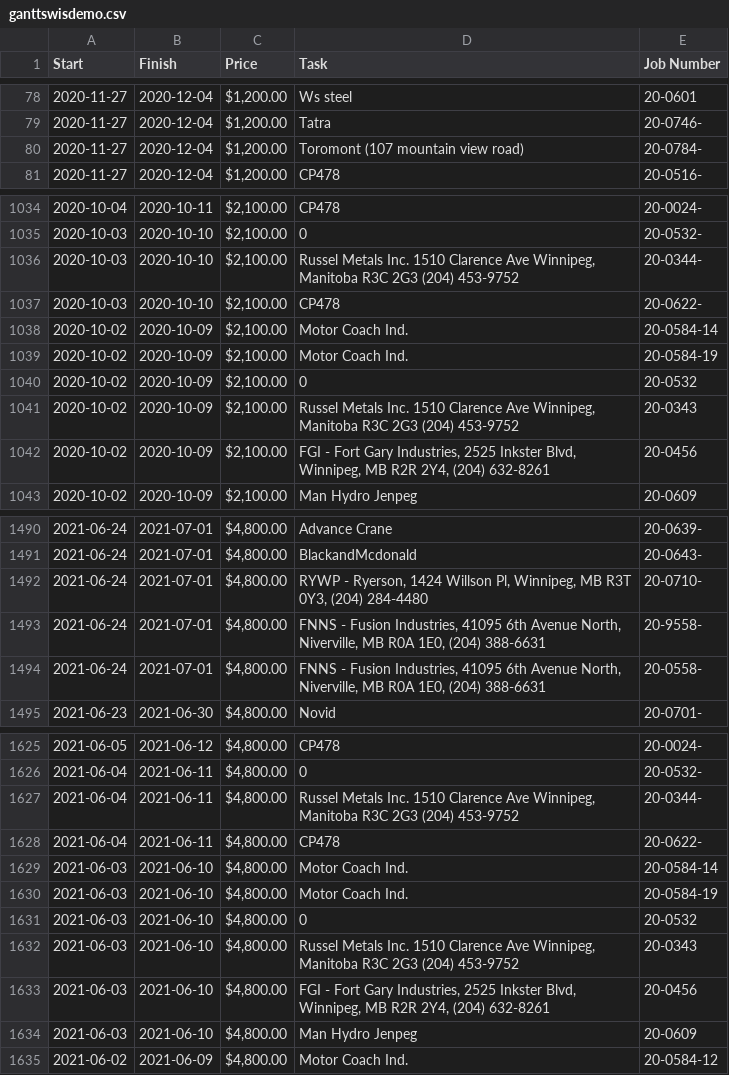
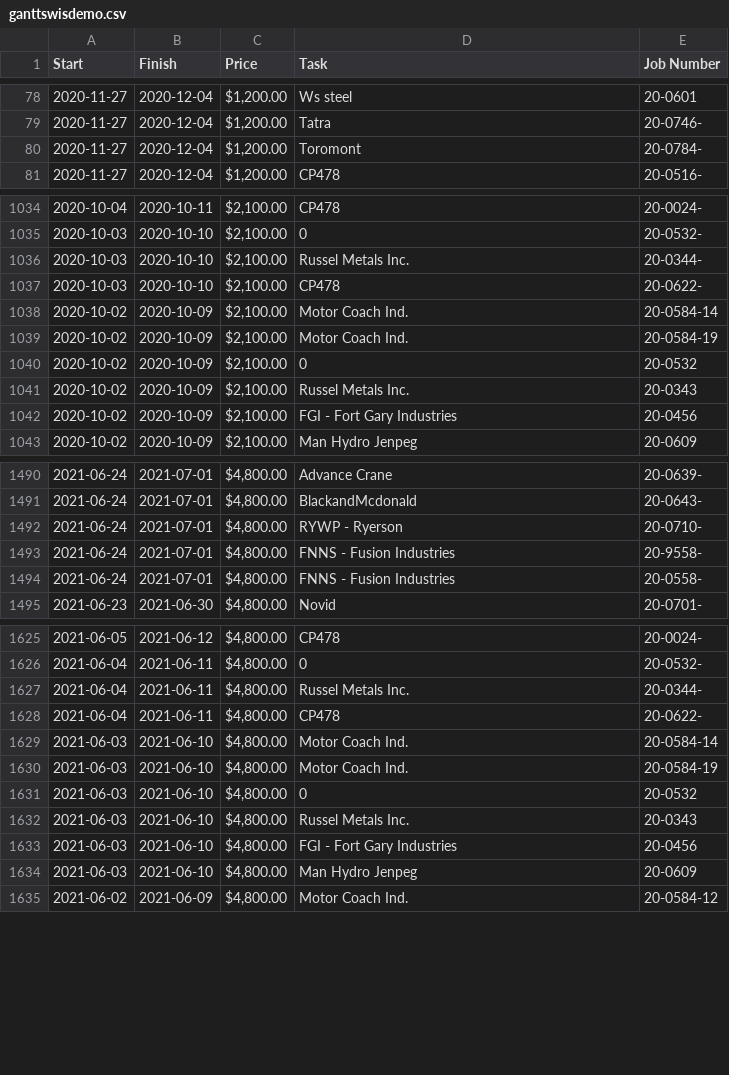
Before and after one commit to lt47/lt47.github.io, a CSV file: ganttswisdemo.csv, drawn as a sheet; only a part is shown, gaps mark what is left out; the diff covers the shown part only.

```diff
--- a/ganttswisdemo.csv
+++ b/ganttswisdemo.csv
@@ -79,3 +79,3 @@ Start,Finish, Price ,Task,Job Number
 2020-11-27,2020-12-04," $1,200.00 ",Tatra,20-0746-
-2020-11-27,2020-12-04," $1,200.00 ",Toromont (107 mountain view road),20-0784-
+2020-11-27,2020-12-04," $1,200.00 ",Toromont,20-0784-
 2020-11-27,2020-12-04," $1,200.00 ",CP478,20-0516-
@@ -1035,3 +1035,3 @@ Start,Finish, Price ,Task,Job Number
 2020-10-03,2020-10-10," $2,100.00 ",0,20-0532-
-2020-10-03,2020-10-10," $2,100.00 ","Russel Metals Inc. 1510 Clarence Ave Winnipeg, Manitoba R3C 2G3 (204) 453-9752",20-0344-
+2020-10-03,2020-10-10," $2,100.00 ","Russel Metals Inc.",20-0344-
 2020-10-03,2020-10-10," $2,100.00 ",CP478,20-0622-
@@ -1040,4 +1040,4 @@ Start,Finish, Price ,Task,Job Number
 2020-10-02,2020-10-09," $2,100.00 ",0,20-0532
-2020-10-02,2020-10-09," $2,100.00 ","Russel Metals Inc. 1510 Clarence Ave Winnipeg, Manitoba R3C 2G3 (204) 453-9752",20-0343
-2020-10-02,2020-10-09," $2,100.00 ","FGI - Fort Gary Industries, 2525 Inkster Blvd, Winnipeg, MB R2R 2Y4, (204) 632-8261",20-0456
+2020-10-02,2020-10-09," $2,100.00 ","Russel Metals Inc.",20-0343
+2020-10-02,2020-10-09," $2,100.00 ","FGI - Fort Gary Industries",20-0456
 2020-10-02,2020-10-09," $2,100.00 ",Man Hydro Jenpeg,20-0609
@@ -1491,5 +1491,5 @@ Start,Finish, Price ,Task,Job Number
 2021-06-24,2021-07-01," $4,800.00 ",BlackandMcdonald,20-0643-
-2021-06-24,2021-07-01," $4,800.00 ","RYWP - Ryerson, 1424 Willson Pl, Winnipeg, MB R3T 0Y3, (204) 284-4480",20-0710-
-2021-06-24,2021-07-01," $4,800.00 ","FNNS - Fusion Industries, 41095 6th Avenue North, Niverville, MB R0A 1E0, (204) 388-6631",20-9558-
-2021-06-24,2021-07-01," $4,800.00 ","FNNS - Fusion Industries, 41095 6th Avenue North, Niverville, MB R0A 1E0, (204) 388-6631",20-0558-
+2021-06-24,2021-07-01," $4,800.00 ","RYWP - Ryerson",20-0710-
+2021-06-24,2021-07-01," $4,800.00 ","FNNS - Fusion Industries",20-9558-
+2021-06-24,2021-07-01," $4,800.00 ","FNNS - Fusion Industries",20-0558-
 2021-06-23,2021-06-30," $4,800.00 ",Novid,20-0701-
@@ -1626,3 +1626,3 @@ Start,Finish, Price ,Task,Job Number
 2021-06-04,2021-06-11," $4,800.00 ",0,20-0532-
-2021-06-04,2021-06-11," $4,800.00 ","Russel Metals Inc. 1510 Clarence Ave Winnipeg, Manitoba R3C 2G3 (204) 453-9752",20-0344-
+2021-06-04,2021-06-11," $4,800.00 ","Russel Metals Inc.",20-0344-
 2021-06-04,2021-06-11," $4,800.00 ",CP478,20-0622-
@@ -1631,4 +1631,4 @@ Start,Finish, Price ,Task,Job Number
 2021-06-03,2021-06-10," $4,800.00 ",0,20-0532
-2021-06-03,2021-06-10," $4,800.00 ","Russel Metals Inc. 1510 Clarence Ave Winnipeg, Manitoba R3C 2G3 (204) 453-9752",20-0343
-2021-06-03,2021-06-10," $4,800.00 ","FGI - Fort Gary Industries, 2525 Inkster Blvd, Winnipeg, MB R2R 2Y4, (204) 632-8261",20-0456
+2021-06-03,2021-06-10," $4,800.00 ","Russel Metals Inc.",20-0343
+2021-06-03,2021-06-10," $4,800.00 ","FGI - Fort Gary Industries",20-0456
 2021-06-03,2021-06-10," $4,800.00 ",Man Hydro Jenpeg,20-0609
```
Also changed, not shown: 33 edited cells elsewhere in this file.
